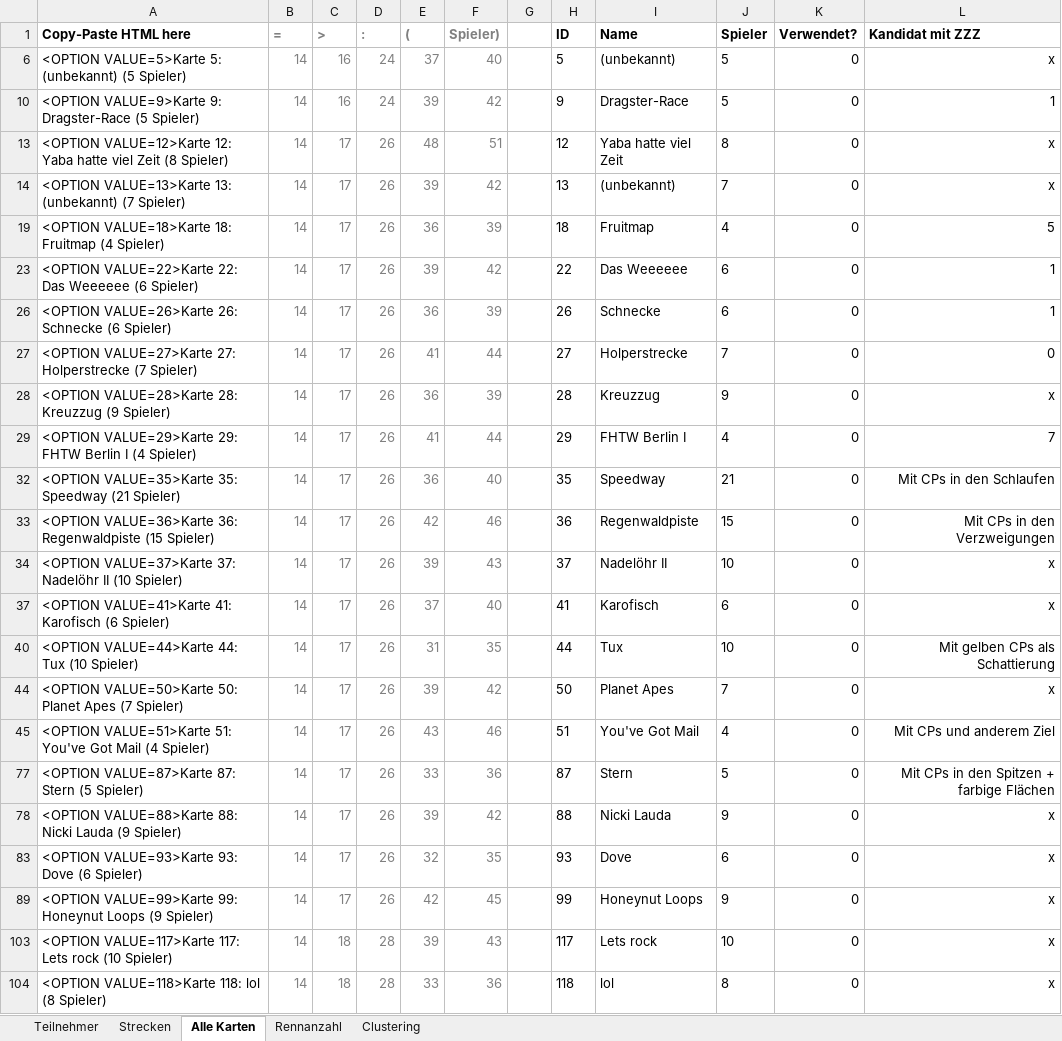
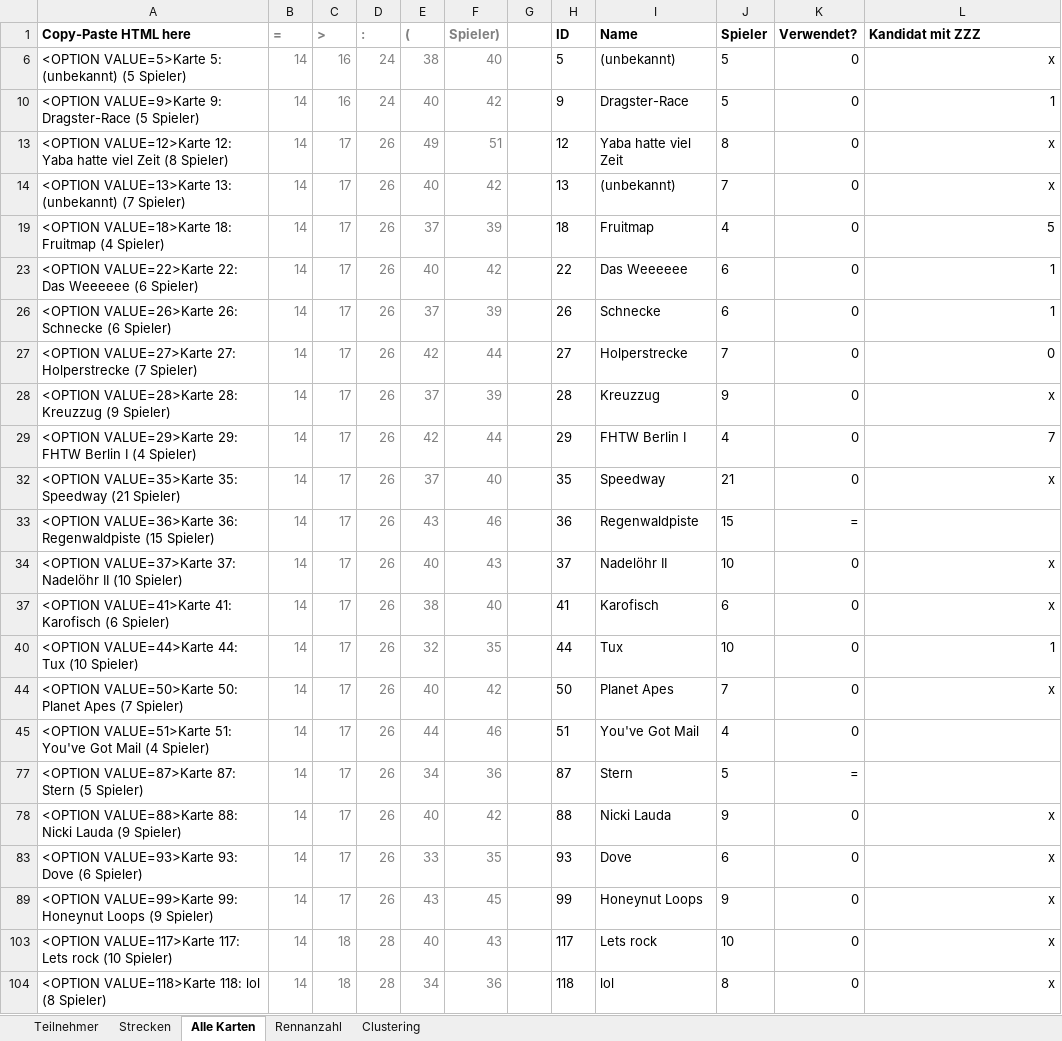
Before and after one commit to ultimate/KaroToolsCollection, an Excel workbook: CraZZZy Crash Challenge/CCC-Daten.xlsx, sheet Alle Karten, drawn as a sheet; only a part is shown; values as stored, in another font and other column widths than the file's, no borders; conditional formats and table styles not drawn; the diff covers the shown part only; the diff names each change by its address in the sheet, - before the commit and + after, or states it on an @@ line.

```diff
--- a/CraZZZy Crash Challenge/CCC-Daten.xlsx (sheet Alle Karten)
+++ b/CraZZZy Crash Challenge/CCC-Daten.xlsx (sheet Alle Karten)
-E6 ((): 37
+E6 ((): 38
-E10 ((): 39
+E10 ((): 40
-E13 ((): 48
+E13 ((): 49
-E14 ((): 39
+E14 ((): 40
-E19 ((): 36
+E19 ((): 37
-E23 ((): 39
+E23 ((): 40
-E26 ((): 36
+E26 ((): 37
-E27 ((): 41
+E27 ((): 42
-E28 ((): 36
+E28 ((): 37
-E29 ((): 41
+E29 ((): 42
-E32 ((): 36
+E32 ((): 37
-L32 (Kandidat mit ZZZ): Mit CPs in den Schlaufen
+L32 (Kandidat mit ZZZ): x
-E33 ((): 42
+E33 ((): 43
-K33 (Verwendet?): 0
+K33 (Verwendet?): =
-L33 (Kandidat mit ZZZ): Mit CPs in den Verzweigungen
+L33 (Kandidat mit ZZZ): (empty)
-E34 ((): 39
+E34 ((): 40
-E37 ((): 37
+E37 ((): 38
-E40 ((): 31
+E40 ((): 32
-L40 (Kandidat mit ZZZ): Mit gelben CPs als Schattierung
+L40 (Kandidat mit ZZZ): 1
-E44 ((): 39
+E44 ((): 40
-E45 ((): 43
+E45 ((): 44
-L45 (Kandidat mit ZZZ): Mit CPs und anderem Ziel
+L45 (Kandidat mit ZZZ): (empty)
-E77 ((): 33
+E77 ((): 34
-K77 (Verwendet?): 0
+K77 (Verwendet?): =
-L77 (Kandidat mit ZZZ): Mit CPs in den Spitzen + farbige Flächen
+L77 (Kandidat mit ZZZ): (empty)
-E78 ((): 39
+E78 ((): 40
-E83 ((): 32
+E83 ((): 33
-E89 ((): 42
+E89 ((): 43
-E103 ((): 39
+E103 ((): 40
-E104 ((): 33
+E104 ((): 34
```
Also changed, not shown: 3 added rows and 39 edited cells elsewhere in this sheet, sheet Strecken, formulas that keep their value, hidden cells, 4 other files.
